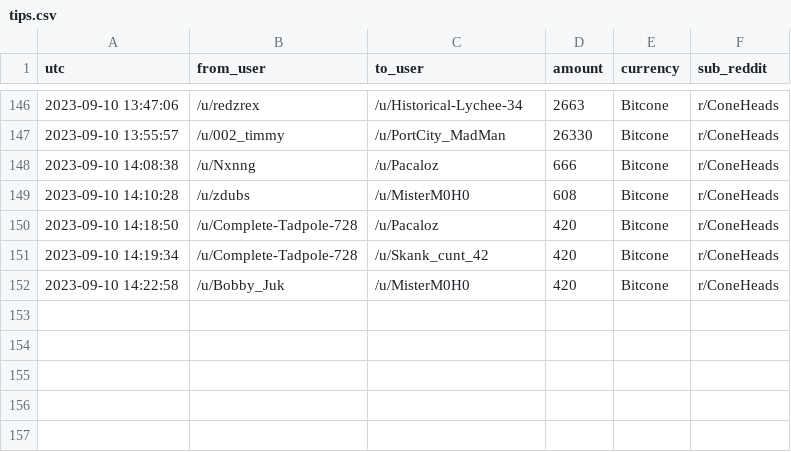
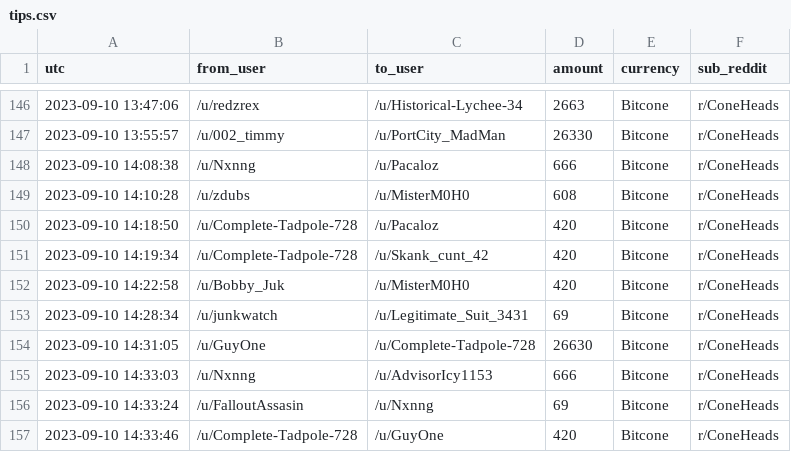
Before and after one commit to birdwastheword/Coneheads-Tip-Leaderboard, a CSV file: runs/2023-09-10/tips.csv, drawn as a sheet; only a part is shown, gaps mark what is left out; the diff names each change by its address in the sheet, - before the commit and + after, or states it on an @@ line.

```diff
--- a/runs/2023-09-10/tips.csv
+++ b/runs/2023-09-10/tips.csv
+row 153: 2023-09-10 14:28:34 | /u/junkwatch | /u/Legitimate_Suit_3431 | 69 | Bitcone | r/ConeHeads
+row 154: 2023-09-10 14:31:05 | /u/GuyOne | /u/Complete-Tadpole-728 | 26630 | Bitcone | r/ConeHeads
+row 155: 2023-09-10 14:33:03 | /u/Nxnng | /u/AdvisorIcy1153 | 666 | Bitcone | r/ConeHeads
+row 156: 2023-09-10 14:33:24 | /u/FalloutAssasin | /u/Nxnng | 69 | Bitcone | r/ConeHeads
+row 157: 2023-09-10 14:33:46 | /u/Complete-Tadpole-728 | /u/GuyOne | 420 | Bitcone | r/ConeHeads
```
Also changed, not shown: 2 other files.
